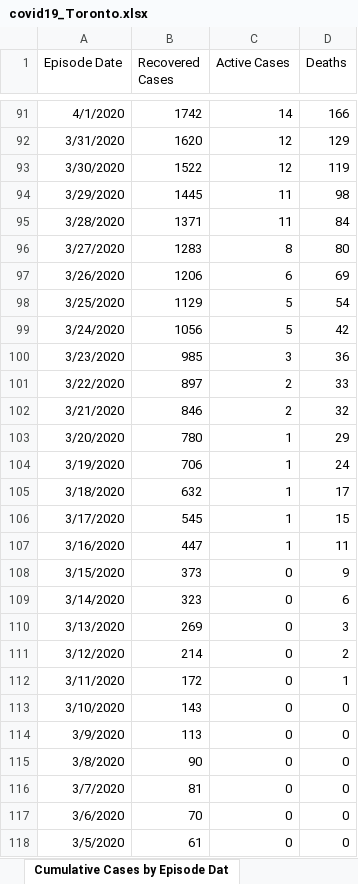
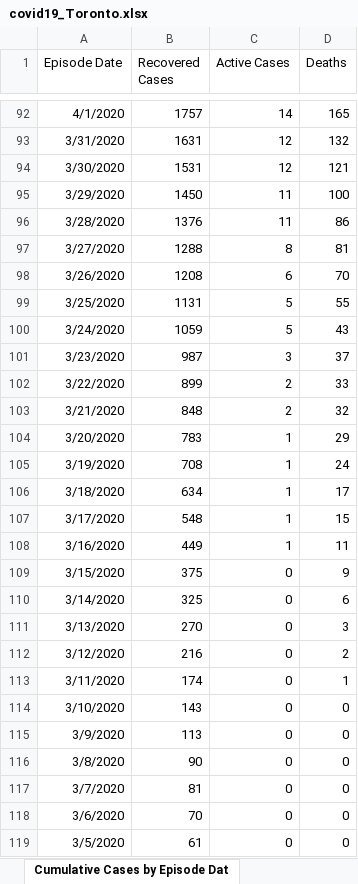
Before and after one commit to mponce0/covid19.reports, an Excel workbook: data/covid19_Toronto.xlsx, sheet Cumulative Cases by Episode Dat, drawn as a sheet; only a part is shown, gaps mark what is left out; values as stored, in another font and other column widths than the file's, no borders; addresses are those after the commit; the diff covers the shown part only; the diff names each change by its address in the sheet, - before the commit and + after, or states it on an @@ line.

```diff
--- a/data/covid19_Toronto.xlsx (sheet Cumulative Cases by Episode Dat)
+++ b/data/covid19_Toronto.xlsx (sheet Cumulative Cases by Episode Dat)
-B92 (Recovered Cases): 1742
+B92 (Recovered Cases): 1757
-D92 (Deaths): 166
+D92 (Deaths): 165
-B93 (Recovered Cases): 1620
+B93 (Recovered Cases): 1631
-D93 (Deaths): 129
+D93 (Deaths): 132
-B94 (Recovered Cases): 1522
+B94 (Recovered Cases): 1531
-D94 (Deaths): 119
+D94 (Deaths): 121
-B95 (Recovered Cases): 1445
+B95 (Recovered Cases): 1450
-D95 (Deaths): 98
+D95 (Deaths): 100
-B96 (Recovered Cases): 1371
+B96 (Recovered Cases): 1376
-D96 (Deaths): 84
+D96 (Deaths): 86
-B97 (Recovered Cases): 1283
+B97 (Recovered Cases): 1288
-D97 (Deaths): 80
+D97 (Deaths): 81
-B98 (Recovered Cases): 1206
+B98 (Recovered Cases): 1208
-D98 (Deaths): 69
+D98 (Deaths): 70
-B99 (Recovered Cases): 1129
+B99 (Recovered Cases): 1131
-D99 (Deaths): 54
+D99 (Deaths): 55
-B100 (Recovered Cases): 1056
+B100 (Recovered Cases): 1059
-D100 (Deaths): 42
+D100 (Deaths): 43
-B101 (Recovered Cases): 985
+B101 (Recovered Cases): 987
-D101 (Deaths): 36
+D101 (Deaths): 37
-B102 (Recovered Cases): 897
+B102 (Recovered Cases): 899
-B103 (Recovered Cases): 846
+B103 (Recovered Cases): 848
-B104 (Recovered Cases): 780
+B104 (Recovered Cases): 783
-B105 (Recovered Cases): 706
+B105 (Recovered Cases): 708
-B106 (Recovered Cases): 632
+B106 (Recovered Cases): 634
-B107 (Recovered Cases): 545
+B107 (Recovered Cases): 548
-B108 (Recovered Cases): 447
+B108 (Recovered Cases): 449
-B109 (Recovered Cases): 373
+B109 (Recovered Cases): 375
-B110 (Recovered Cases): 323
+B110 (Recovered Cases): 325
-B111 (Recovered Cases): 269
+B111 (Recovered Cases): 270
-B112 (Recovered Cases): 214
+B112 (Recovered Cases): 216
-B113 (Recovered Cases): 172
+B113 (Recovered Cases): 174
```
Also changed, not shown: 1 added row and 196 edited cells elsewhere in this sheet, sheet Cumulative Cases by Reported Da, sheet Cases by Episode Date, sheet Cases by Reported Date, sheet Cases by Age, sheet Cases by Gender, sheet Source of Infection, 5 more sheets.
